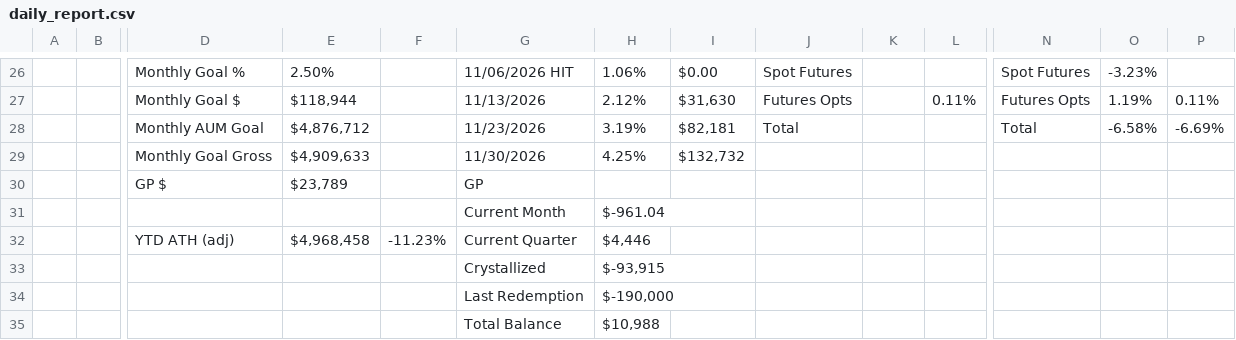
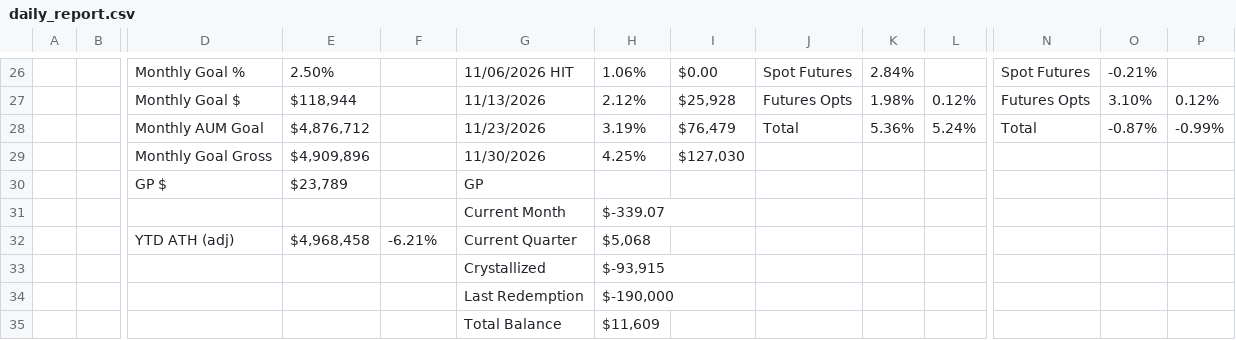
Before and after one commit to brettr2/sas-sheet-exports, a CSV file: daily_report.csv, drawn as a sheet; only a part is shown, gaps mark what is left out; removed rows and columns are numbered as before the commit, all else as after; rows hold the shown columns only; the diff covers the shown part only; the diff names each change by its address in the sheet, - before the commit and + after, or states it on an @@ line.

```diff
--- a/daily_report.csv
+++ b/daily_report.csv
-K26: (empty)
+K26: 2.84%
-O26: -3.23%
+O26: -0.21%
-row 27:  |  | Monthly Goal $ | $118,944 |  | 11/13/2026 | 2.12% | $31,630 | Futures Opts |  | 0.11% | Futures Opts | 1.19% | 0.11%
-row 28:  |  | Monthly AUM Goal | $4,876,712 |  | 11/23/2026 | 3.19% | $82,181 | Total |  |  | Total | -6.58% | -6.69%
+row 27:  |  | Monthly Goal $ | $118,944 |  | 11/13/2026 | 2.12% | $25,928 | Futures Opts | 1.98% | 0.12% | Futures Opts | 3.10% | 0.12%
+row 28:  |  | Monthly AUM Goal | $4,876,712 |  | 11/23/2026 | 3.19% | $76,479 | Total | 5.36% | 5.24% | Total | -0.87% | -0.99%
-E29: $4,909,633
+E29: $4,909,896
-I29: $132,732
+I29: $127,030
-H31: $-961.04
+H31: $-339.07
-F32: -11.23%
+F32: -6.21%
-H32: $4,446
+H32: $5,068
-H35: $10,988
+H35: $11,609
```
Also changed, not shown: 117 edited cells elsewhere in this file.
